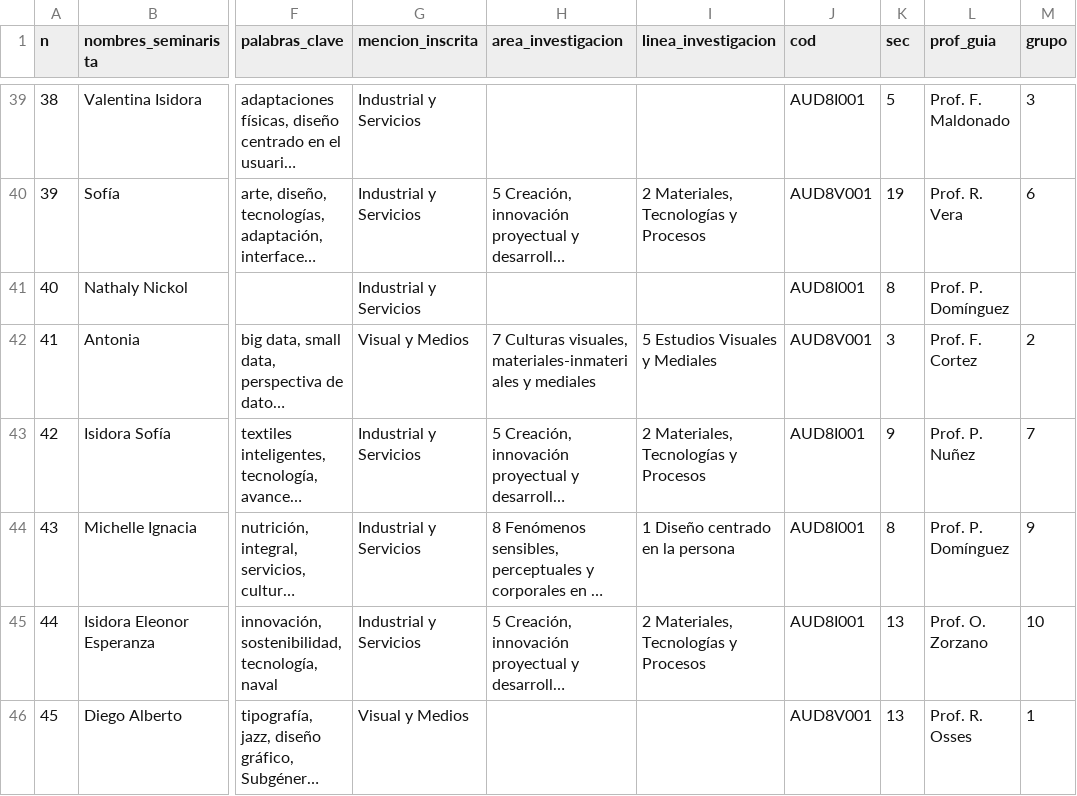
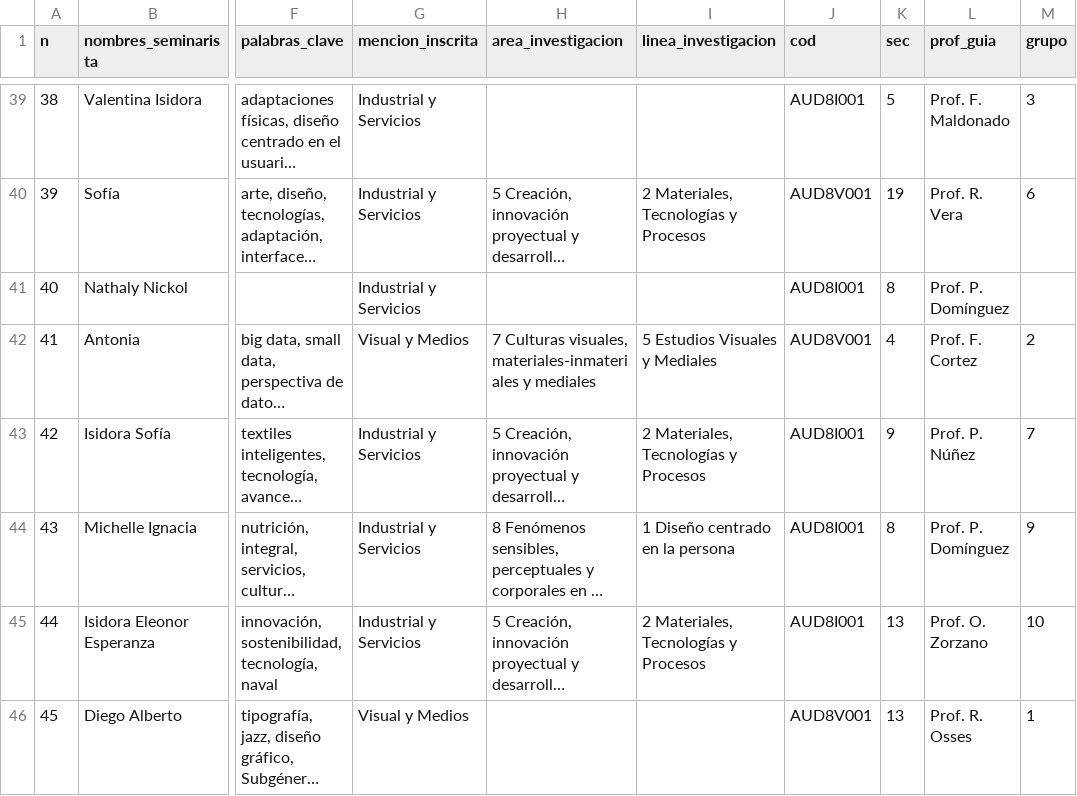
Before and after one commit to disenouchile/seminarios, a CSV file: participan.csv, drawn as a sheet; only a part is shown, gaps mark what is left out; long unchanged cells end in …; the diff covers the shown part only; the diff names each change by its address in the sheet, - before the commit and + after, or states it on an @@ line.

Commit message:
Add files via upload

```diff
--- a/participan.csv
+++ b/participan.csv
-K42 (sec): 3
+K42 (sec): 4
-L43 (prof_guia): Prof. P. Nuñez
+L43 (prof_guia): Prof. P. Núñez
```
Also changed, not shown: 8 edited cells elsewhere in this file.
